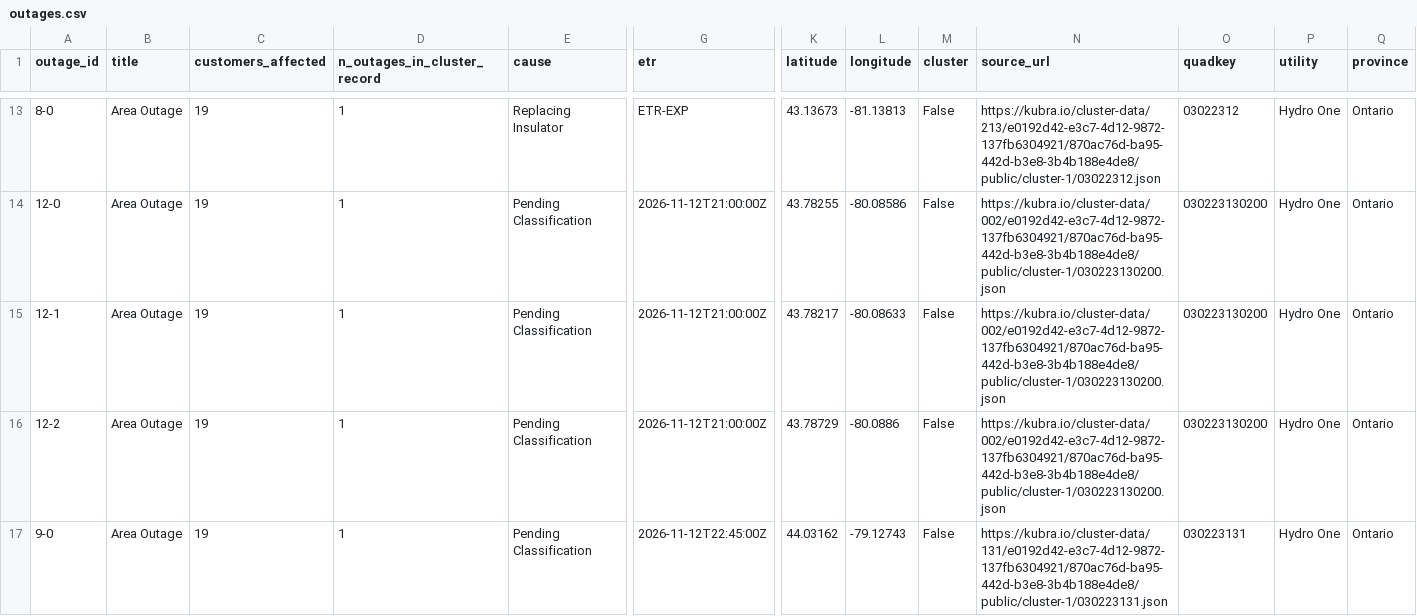
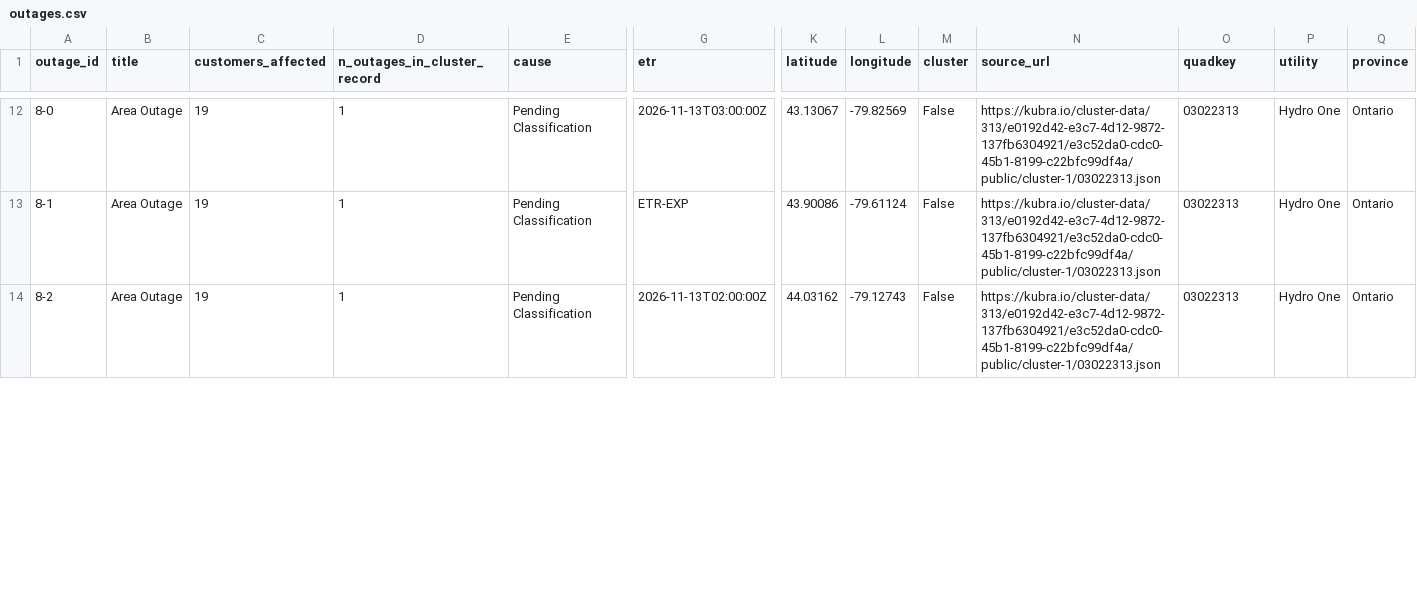
Before and after one commit to Nyu13/bc-hydro-vegetation-risk-demo-public, a CSV file: data/archives/hydro_one_outages/latest/outages.csv, drawn as a sheet; only a part is shown, gaps mark what is left out; removed rows and columns are numbered as before the commit, all else as after; rows hold the shown columns only; the diff covers the shown part only; the diff names each change by its address in the sheet, - before the commit and + after, or states it on an @@ line.

```diff
--- a/data/archives/hydro_one_outages/latest/outages.csv
+++ b/data/archives/hydro_one_outages/latest/outages.csv
-E12 (cause): Replacing Insulator
+E12 (cause): Pending Classification
-G12 (etr): ETR-EXP
+G12 (etr): 2026-11-13T03:00:00Z
-K12 (latitude): 43.13673
+K12 (latitude): 43.13067
-L12 (longitude): -81.13813
+L12 (longitude): -79.82569
-N12 (source_url): https://kubra.io/cluster-data/213/e0192d42-e3c7-4d12-9872-137fb6304921/870ac76d-ba95-442d-b3e8-3b4b188e4de8/public/cluster-1/03022312.json
+N12 (source_url): https://kubra.io/cluster-data/313/e0192d42-e3c7-4d12-9872-137fb6304921/e3c52da0-cdc0-45b1-8199-c22bfc99df4a/public/cluster-1/03022313.json
-O12 (quadkey): 03022312
+O12 (quadkey): 03022313
-A13 (outage_id): 12-0
+A13 (outage_id): 8-1
-G13 (etr): 2026-11-12T21:00:00Z
+G13 (etr): ETR-EXP
-K13 (latitude): 43.78255
+K13 (latitude): 43.90086
-L13 (longitude): -80.08586
+L13 (longitude): -79.61124
-N13 (source_url): https://kubra.io/cluster-data/002/e0192d42-e3c7-4d12-9872-137fb6304921/870ac76d-ba95-442d-b3e8-3b4b188e4de8/public/cluster-1/030223130200.json
+N13 (source_url): https://kubra.io/cluster-data/313/e0192d42-e3c7-4d12-9872-137fb6304921/e3c52da0-cdc0-45b1-8199-c22bfc99df4a/public/cluster-1/03022313.json
-O13 (quadkey): 030223130200
+O13 (quadkey): 03022313
-row 15: 12-1 | Area Outage | 19 | 1 | Pending Classification | 2026-11-12T21:00:00Z | 43.78217 | -80.08633 | False | https://kubra.io/cluster-data/002/e0192d42-e3c7-4d12-9872-137fb6304921/870ac76d-ba95-442d-b3e8-3b4b188e4de8/public/cluster-1/030223130200.json | 030223130200 | Hydro One | Ontario
-row 16: 12-2 | Area Outage | 19 | 1 | Pending Classification | 2026-11-12T21:00:00Z | 43.78729 | -80.0886 | False | https://kubra.io/cluster-data/002/e0192d42-e3c7-4d12-9872-137fb6304921/870ac76d-ba95-442d-b3e8-3b4b188e4de8/public/cluster-1/030223130200.json | 030223130200 | Hydro One | Ontario
-A14 (outage_id): 9-0
+A14 (outage_id): 8-2
-G14 (etr): 2026-11-12T22:45:00Z
+G14 (etr): 2026-11-13T02:00:00Z
-N14 (source_url): https://kubra.io/cluster-data/131/e0192d42-e3c7-4d12-9872-137fb6304921/870ac76d-ba95-442d-b3e8-3b4b188e4de8/public/cluster-1/030223131.json
+N14 (source_url): https://kubra.io/cluster-data/313/e0192d42-e3c7-4d12-9872-137fb6304921/e3c52da0-cdc0-45b1-8199-c22bfc99df4a/public/cluster-1/03022313.json
-O14 (quadkey): 030223131
+O14 (quadkey): 03022313
```
Also changed, not shown: 2 removed rows and 89 edited cells elsewhere in this file, data/archives/hydro_one_outages/archive_index.csv, data/archives/hydro_one_outages/outages.csv, 7 other files.
